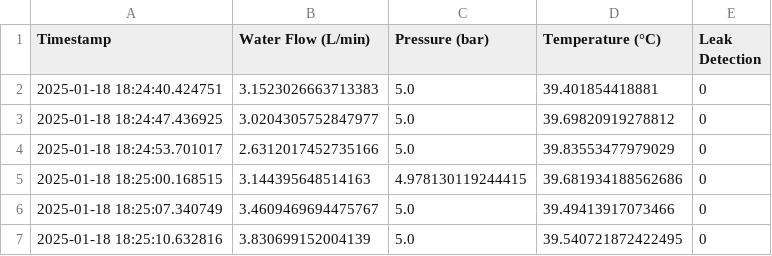
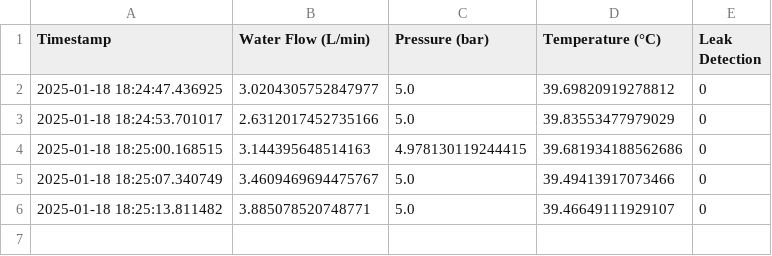
Before and after one commit to Ashaz4994/AGGLOMERATION, a CSV file: Data/Readings.csv, drawn as a sheet.

Commit message:
Updating CSV file via API

```diff
--- a/Data/Readings.csv
+++ b/Data/Readings.csv
@@ -1,3 +1,2 @@
 Timestamp,Water Flow (L/min),Pressure (bar),Temperature (°C),Leak Detection
-2025-01-18 18:24:40.424751,3.1523026663713383,5.0,39.401854418881,0
 2025-01-18 18:24:47.436925,3.0204305752847977,5.0,39.69820919278812,0
@@ -6,2 +5,2 @@ Timestamp,Water Flow (L/min),Pressure (bar),Temperature (°C),Leak Detection
 2025-01-18 18:25:07.340749,3.4609469694475767,5.0,39.49413917073466,0
-2025-01-18 18:25:10.632816,3.830699152004139,5.0,39.540721872422495,0
+2025-01-18 18:25:13.811482,3.885078520748771,5.0,39.46649111929107,0
```
